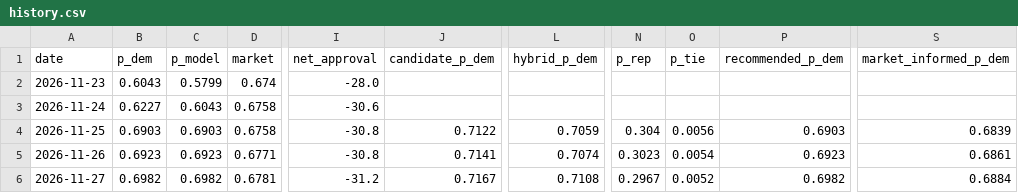
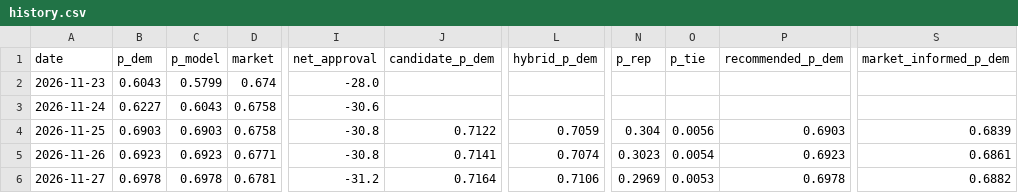
Before and after one commit to KA82205/the-margin, a CSV file: data/history.csv, drawn as a sheet; only a part is shown, gaps mark what is left out; the diff names each change by its address in the sheet, - before the commit and + after, or states it on an @@ line.

```diff
--- a/data/history.csv
+++ b/data/history.csv
-B6 (p_dem): 0.6982
+B6 (p_dem): 0.6978
-C6 (p_model): 0.6982
+C6 (p_model): 0.6978
-J6 (candidate_p_dem): 0.7167
+J6 (candidate_p_dem): 0.7164
-L6 (hybrid_p_dem): 0.7108
+L6 (hybrid_p_dem): 0.7106
-N6 (p_rep): 0.2967
+N6 (p_rep): 0.2969
-O6 (p_tie): 0.0052
+O6 (p_tie): 0.0053
-P6 (recommended_p_dem): 0.6982
+P6 (recommended_p_dem): 0.6978
-S6 (market_informed_p_dem): 0.6884
+S6 (market_informed_p_dem): 0.6882
```
Also changed, not shown: docs/markets/prices-2026-11.csv, 13 other files.
